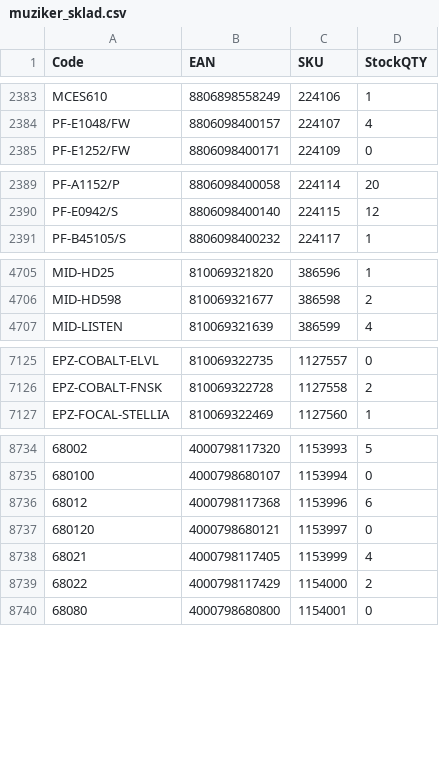
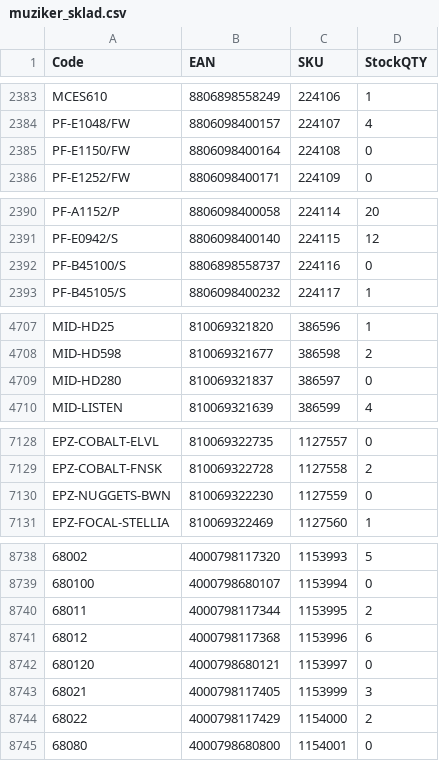
Before and after one commit to AlL4music/Imusic, a CSV file: stock/muziker_sklad.csv, drawn as a sheet; only a part is shown, gaps mark what is left out; addresses are those after the commit; the diff covers the shown part only; the diff names each change by its address in the sheet, - before the commit and + after, or states it on an @@ line.

```diff
--- a/stock/muziker_sklad.csv
+++ b/stock/muziker_sklad.csv
+row 2385: PF-E1150/FW | 8806098400164 | 224108 | 0
+row 2392: PF-B45100/S | 8806898558737 | 224116 | 0
+row 4709: MID-HD280 | 810069321837 | 386597 | 0
+row 7130: EPZ-NUGGETS-BWN | 810069322230 | 1127559 | 0
+row 8740: 68011 | 4000798117344 | 1153995 | 2
-D8743 (StockQTY): 4
+D8743 (StockQTY): 3
```
Also changed, not shown: 1 added row and 25 edited cells elsewhere in this file, stock/3dmx_sklad.csv, stock/MM.csv, 10 other files.
